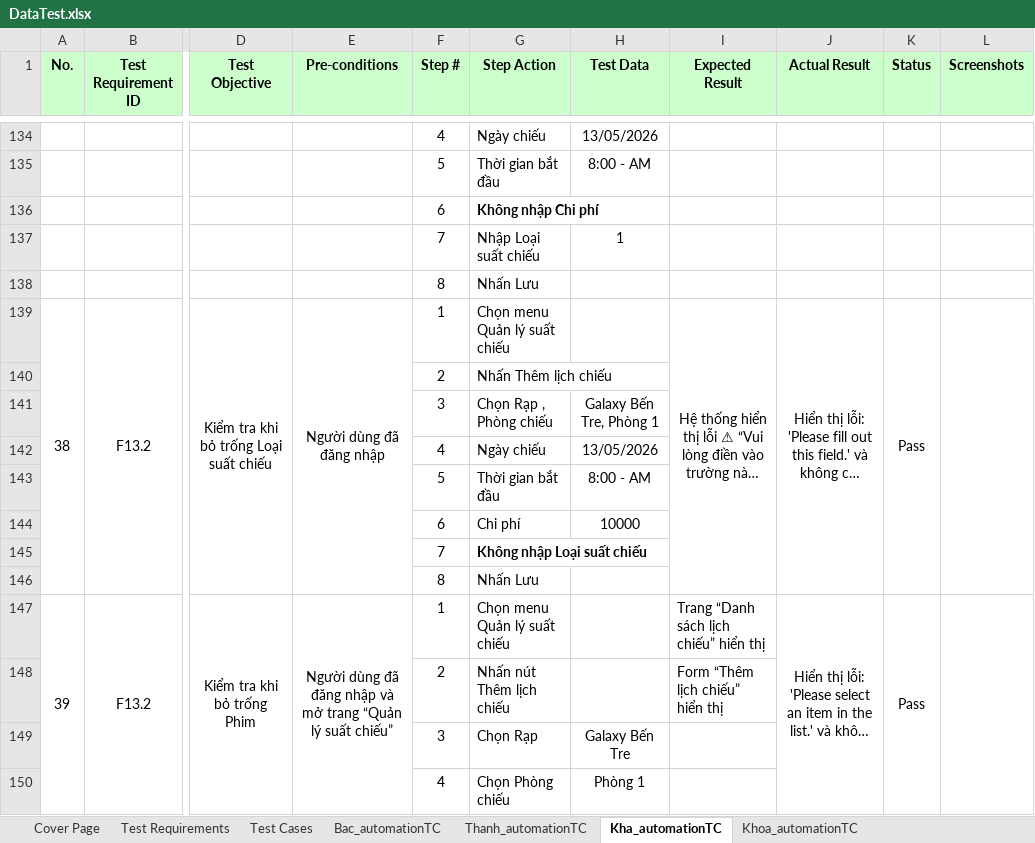
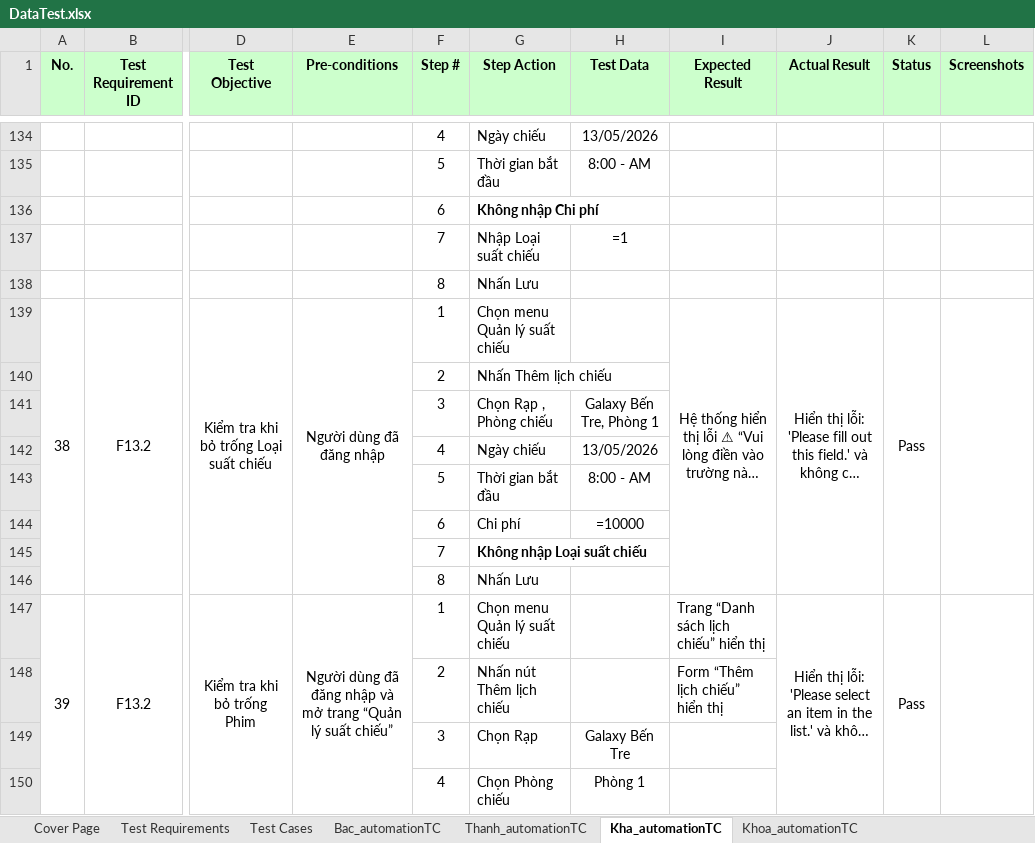
Before and after one commit to nguyenxuanbac88/sqa-testing-report, an Excel workbook: sqa-testing-report/Data/DataTest.xlsx, sheet Kha_automationTC, drawn as a sheet; only a part is shown, gaps mark what is left out; long unchanged cells end in …; values as stored, in another font and other column widths than the file's, no borders; formulas without a stored value are shown as written; the diff names each change by its address in the sheet, - before the commit and + after, or states it on an @@ line.

```diff
--- a/sqa-testing-report/Data/DataTest.xlsx (sheet Kha_automationTC)
+++ b/sqa-testing-report/Data/DataTest.xlsx (sheet Kha_automationTC)
-H137 (Test Data): 1
+H137 (Test Data): =1
-H144 (Test Data): 10000
+H144 (Test Data): =10000
```
Also changed, not shown: sheet Thanh_automationTC, sheet Test Cases, 2 other files.
